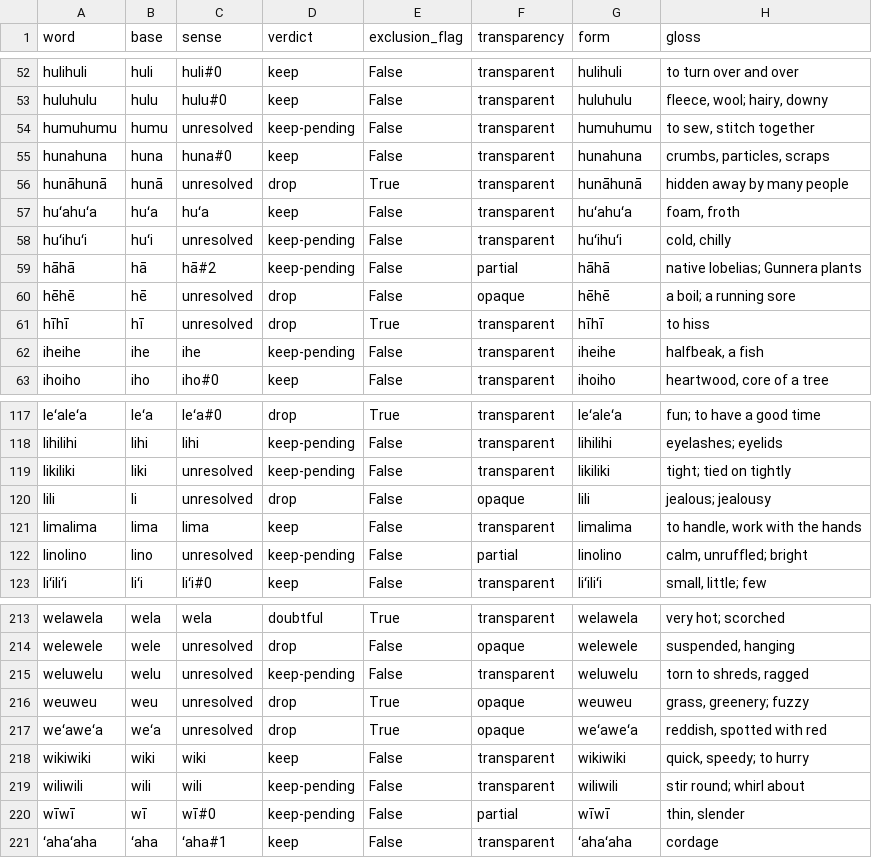
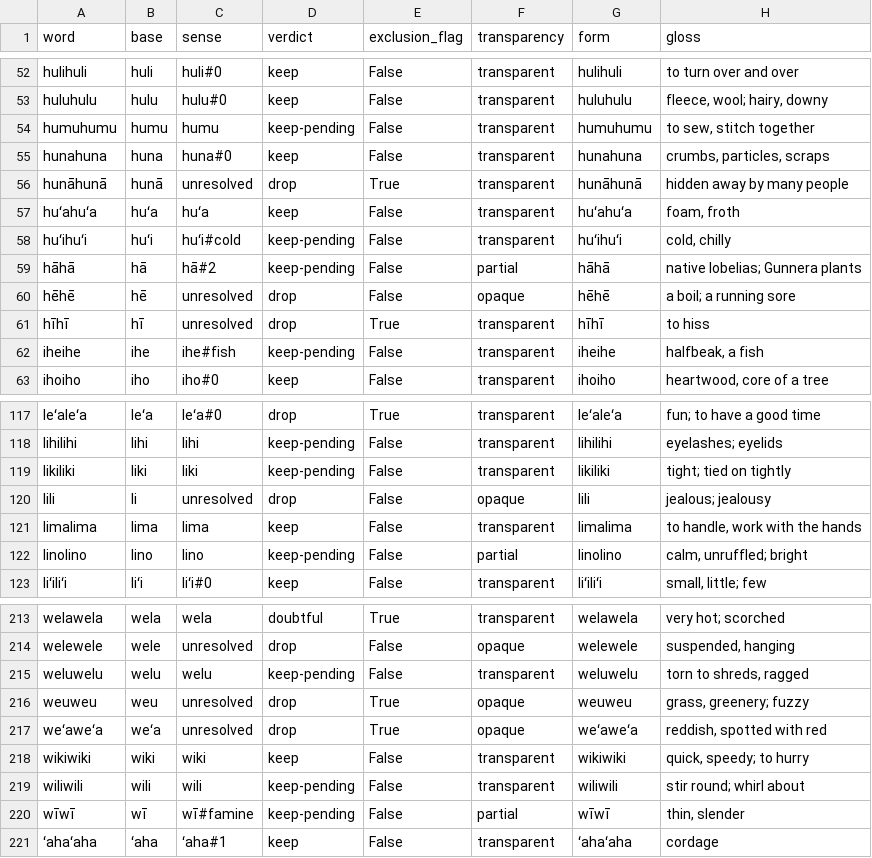
Before and after one commit to kumavis/vibe-dump, a TSV file: packages/pohaku-tumble/research/review/repeats.tsv, drawn as a sheet; only a part is shown, gaps mark what is left out; the diff covers the shown part only; the diff names each change by its address in the sheet, - before the commit and + after, or states it on an @@ line.

```diff
--- a/packages/pohaku-tumble/research/review/repeats.tsv
+++ b/packages/pohaku-tumble/research/review/repeats.tsv
-C54 (sense): unresolved
+C54 (sense): humu
-C58 (sense): unresolved
+C58 (sense): huʻi#cold
-C62 (sense): ihe
+C62 (sense): ihe#fish
-C119 (sense): unresolved
+C119 (sense): liki
-C122 (sense): unresolved
+C122 (sense): lino
-C215 (sense): unresolved
+C215 (sense): welu
-C220 (sense): wī#0
+C220 (sense): wī#famine
```
Also changed, not shown: 15 edited cells elsewhere in this file, 7 other files.
